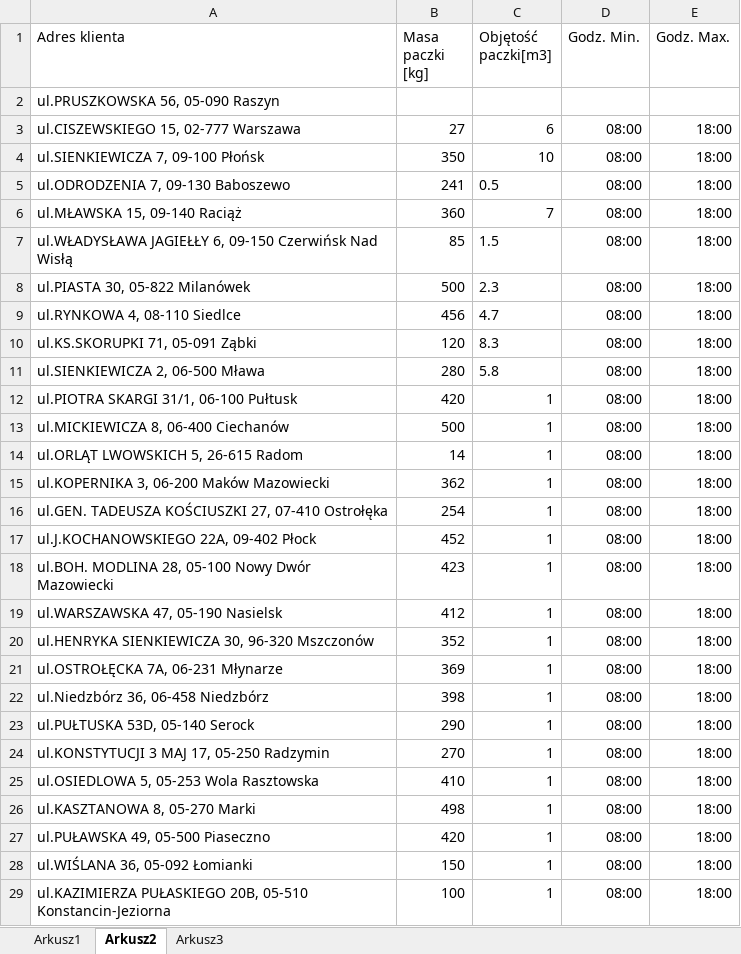
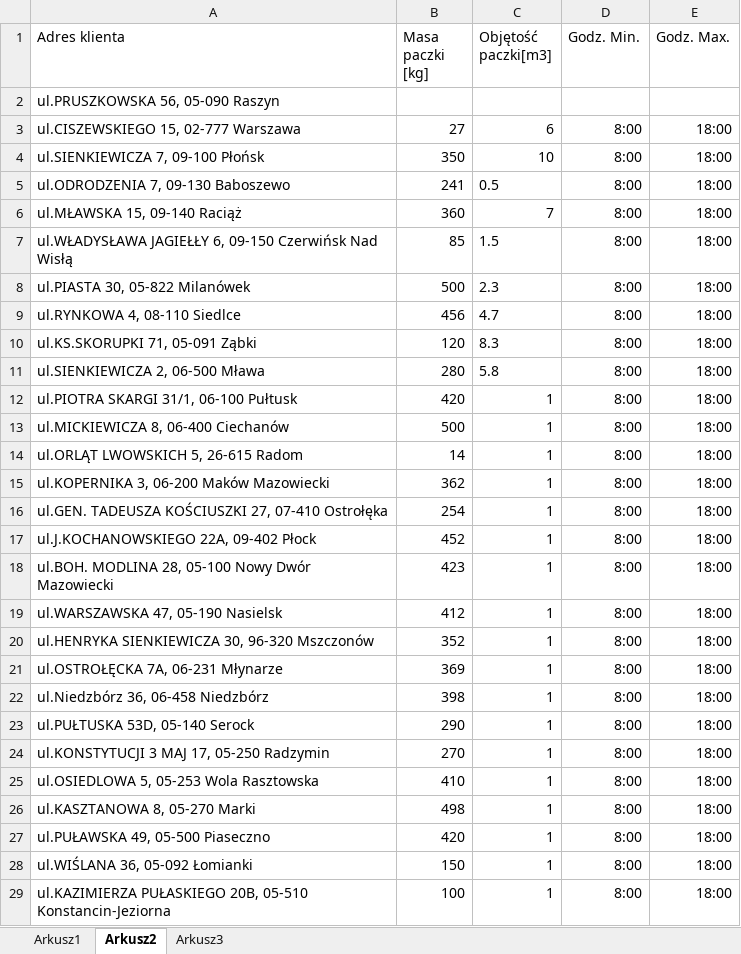
Before and after one commit to bajmer/vrp, an Excel workbook: input/Dane klientów.xlsx, sheet Arkusz2, drawn as a sheet; only a part is shown; values as stored, in another font and other column widths than the file's, no borders; the diff covers the shown part only; the diff names each change by its address in the sheet, - before the commit and + after, or states it on an @@ line.

```diff
--- a/input/Dane klientów.xlsx (sheet Arkusz2)
+++ b/input/Dane klientów.xlsx (sheet Arkusz2)
-D3:D29 (Godz. Min.): 08:00
+D3:D29 (Godz. Min.): 8:00
```
Also changed, not shown: 52 edited cells elsewhere in this sheet, sheet Arkusz3, sheet Arkusz1, 10 other files.
